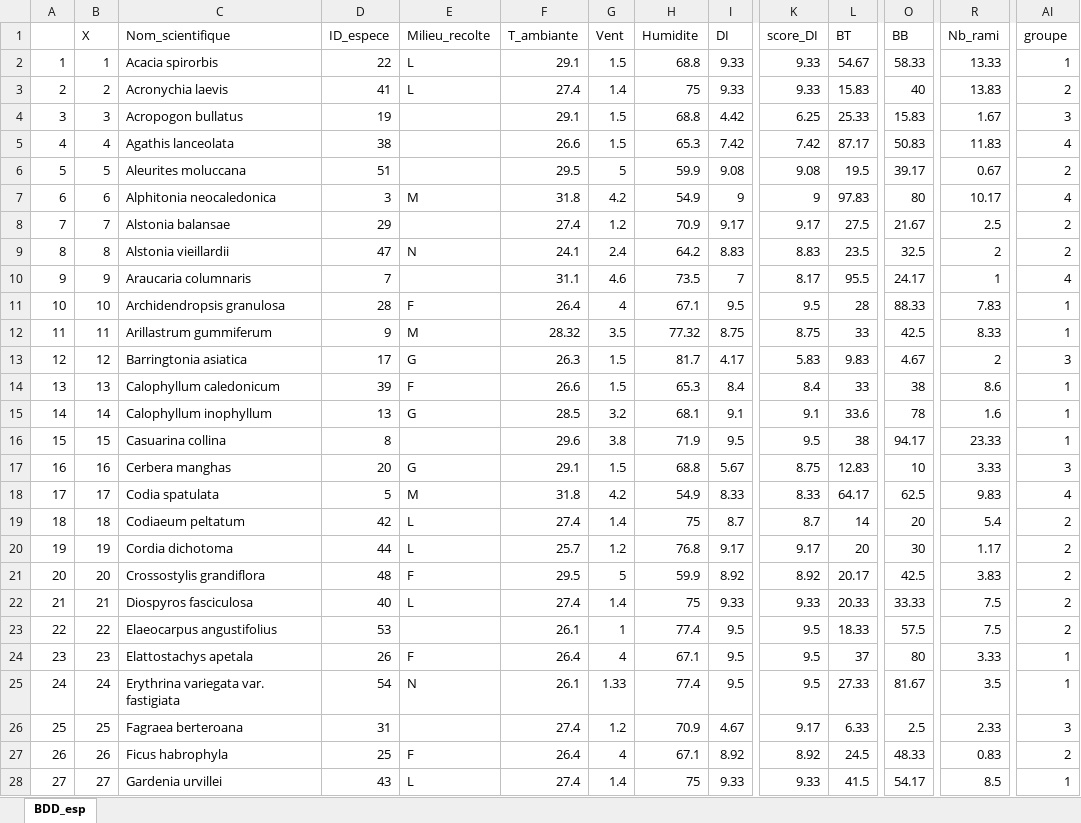
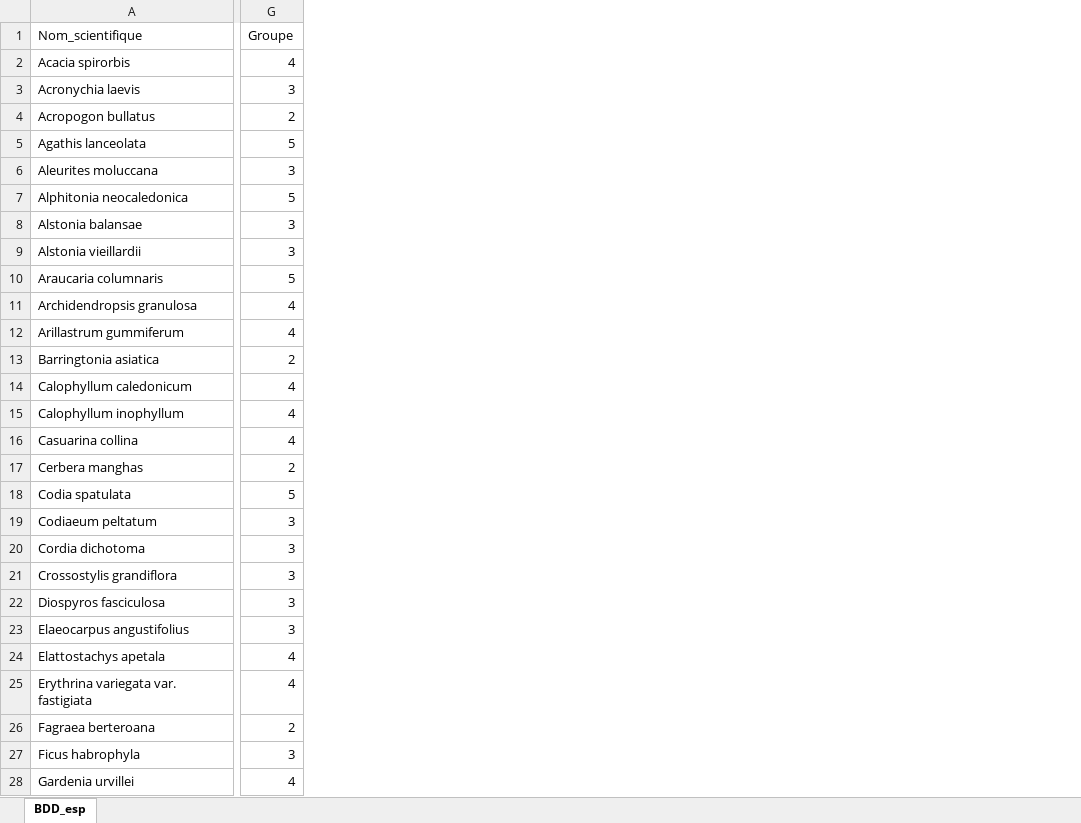
Before and after one commit to Vaea-lef/Stage_inflammabilit-, an Excel workbook: Data/BDD_esp.xlsx, sheet BDD_esp, drawn as a sheet; only a part is shown, gaps mark what is left out; values as stored, in another font and other column widths than the file's, no borders; table styles not drawn; removed rows and columns are numbered as before the commit, all else as after; the diff covers the shown part only; the diff names each change by its address in the sheet, - before the commit and + after, or states it on an @@ line.

```diff
--- a/Data/BDD_esp.xlsx (sheet BDD_esp)
+++ b/Data/BDD_esp.xlsx (sheet BDD_esp)
-column A, rows 2-28: 1 | 2 | 3 | 4 | 5 | 6 | 7 | 8 | 9 | 10 | 11 | 12 | 13 | 14 | 15 | 16 | 17 | 18 | 19 | 20 | 21 | 22 | 23 | 24 | 25 | 26 | 27
-column B (X), rows 2-28: 1 | 2 | 3 | 4 | 5 | 6 | 7 | 8 | 9 | 10 | 11 | 12 | 13 | 14 | 15 | 16 | 17 | 18 | 19 | 20 | 21 | 22 | 23 | 24 | 25 | 26 | 27
-column D (ID_espece), rows 2-28: 22 | 41 | 19 | 38 | 51 | 3 | 29 | 47 | 7 | 28 | 9 | 17 | 39 | 13 | 8 | 20 | 5 | 42 | 44 | 48 | 40 | 53 | 26 | 54 | 31 | 25 | 43
-column E (Milieu_recolte), rows 2-28: L | L |  |  |  | M |  | N |  | F | M | G | F | G |  | G | M | L | L | F | L |  | F | N |  | F | L
-column F (T_ambiante), rows 2-28: 29.1 | 27.4 | 29.1 | 26.6 | 29.5 | 31.8 | 27.4 | 24.1 | 31.1 | 26.4 | 28.32 | 26.3 | 26.6 | 28.5 | 29.6 | 29.1 | 31.8 | 27.4 | 25.7 | 29.5 | 27.4 | 26.1 | 26.4 | 26.1 | 27.4 | 26.4 | 27.4
-column G (Vent), rows 2-28: 1.5 | 1.4 | 1.5 | 1.5 | 5 | 4.2 | 1.2 | 2.4 | 4.6 | 4 | 3.5 | 1.5 | 1.5 | 3.2 | 3.8 | 1.5 | 4.2 | 1.4 | 1.2 | 5 | 1.4 | 1 | 4 | 1.33 | 1.2 | 4 | 1.4
-column H (Humidite), rows 2-28: 68.8 | 75 | 68.8 | 65.3 | 59.9 | 54.9 | 70.9 | 64.2 | 73.5 | 67.1 | 77.32 | 81.7 | 65.3 | 68.1 | 71.9 | 68.8 | 54.9 | 75 | 76.8 | 59.9 | 75 | 77.4 | 67.1 | 77.4 | 70.9 | 67.1 | 75
-column I (DI), rows 2-28: 9.33 | 9.33 | 4.42 | 7.42 | 9.08 | 9 | 9.17 | 8.83 | 7 | 9.5 | 8.75 | 4.17 | 8.4 | 9.1 | 9.5 | 5.67 | 8.33 | 8.7 | 9.17 | 8.92 | 9.33 | 9.5 | 9.5 | 9.5 | 4.67 | 8.92 | 9.33
-column K (score_DI), rows 2-28: 9.33 | 9.33 | 6.25 | 7.42 | 9.08 | 9 | 9.17 | 8.83 | 8.17 | 9.5 | 8.75 | 5.83 | 8.4 | 9.1 | 9.5 | 8.75 | 8.33 | 8.7 | 9.17 | 8.92 | 9.33 | 9.5 | 9.5 | 9.5 | 9.17 | 8.92 | 9.33
-column L (BT), rows 2-28: 54.67 | 15.83 | 25.33 | 87.17 | 19.5 | 97.83 | 27.5 | 23.5 | 95.5 | 28 | 33 | 9.83 | 33 | 33.6 | 38 | 12.83 | 64.17 | 14 | 20 | 20.17 | 20.33 | 18.33 | 37 | 27.33 | 6.33 | 24.5 | 41.5
-column O (BB), rows 2-28: 58.33 | 40 | 15.83 | 50.83 | 39.17 | 80 | 21.67 | 32.5 | 24.17 | 88.33 | 42.5 | 4.67 | 38 | 78 | 94.17 | 10 | 62.5 | 20 | 30 | 42.5 | 33.33 | 57.5 | 80 | 81.67 | 2.5 | 48.33 | 54.17
-column R (Nb_rami), rows 2-28: 13.33 | 13.83 | 1.67 | 11.83 | 0.67 | 10.17 | 2.5 | 2 | 1 | 7.83 | 8.33 | 2 | 8.6 | 1.6 | 23.33 | 3.33 | 9.83 | 5.4 | 1.17 | 3.83 | 7.5 | 7.5 | 3.33 | 3.5 | 2.33 | 0.83 | 8.5
-G1: groupe
+G1: Groupe
-G2 (Groupe): 1
+G2 (Groupe): 4
-G3 (Groupe): 2
+G3 (Groupe): 3
-G4 (Groupe): 3
+G4 (Groupe): 2
-G5 (Groupe): 4
+G5 (Groupe): 5
-G6 (Groupe): 2
+G6 (Groupe): 3
-G7 (Groupe): 4
+G7 (Groupe): 5
-G8:G9 (Groupe): 2
+G8:G9 (Groupe): 3
-G10 (Groupe): 4
+G10 (Groupe): 5
-G11:G12 (Groupe): 1
+G11:G12 (Groupe): 4
-G13 (Groupe): 3
+G13 (Groupe): 2
-G14:G16 (Groupe): 1
+G14:G16 (Groupe): 4
-G17 (Groupe): 3
+G17 (Groupe): 2
-G18 (Groupe): 4
+G18 (Groupe): 5
-G19:G23 (Groupe): 2
+G19:G23 (Groupe): 3
-G24:G25 (Groupe): 1
+G24:G25 (Groupe): 4
-G26 (Groupe): 3
+G26 (Groupe): 2
-G27 (Groupe): 2
+G27 (Groupe): 3
-G28 (Groupe): 1
+G28 (Groupe): 4
```
Also changed, not shown: 16 removed columns and 31 edited cells elsewhere in this sheet, 1 other file.
